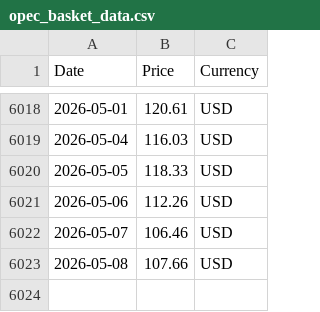
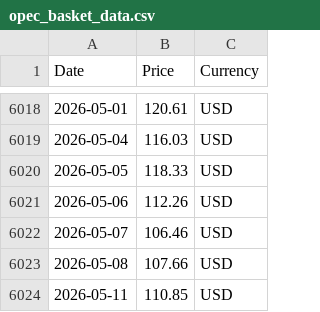
Before and after one commit to RoatnyN/scrapping_crudeoil, a CSV file: data/opec_basket_data.csv, drawn as a sheet; only a part is shown, gaps mark what is left out; the diff names each change by its address in the sheet, - before the commit and + after, or states it on an @@ line.

```diff
--- a/data/opec_basket_data.csv
+++ b/data/opec_basket_data.csv
+row 6024: 2026-05-11 | 110.85 | USD
```
